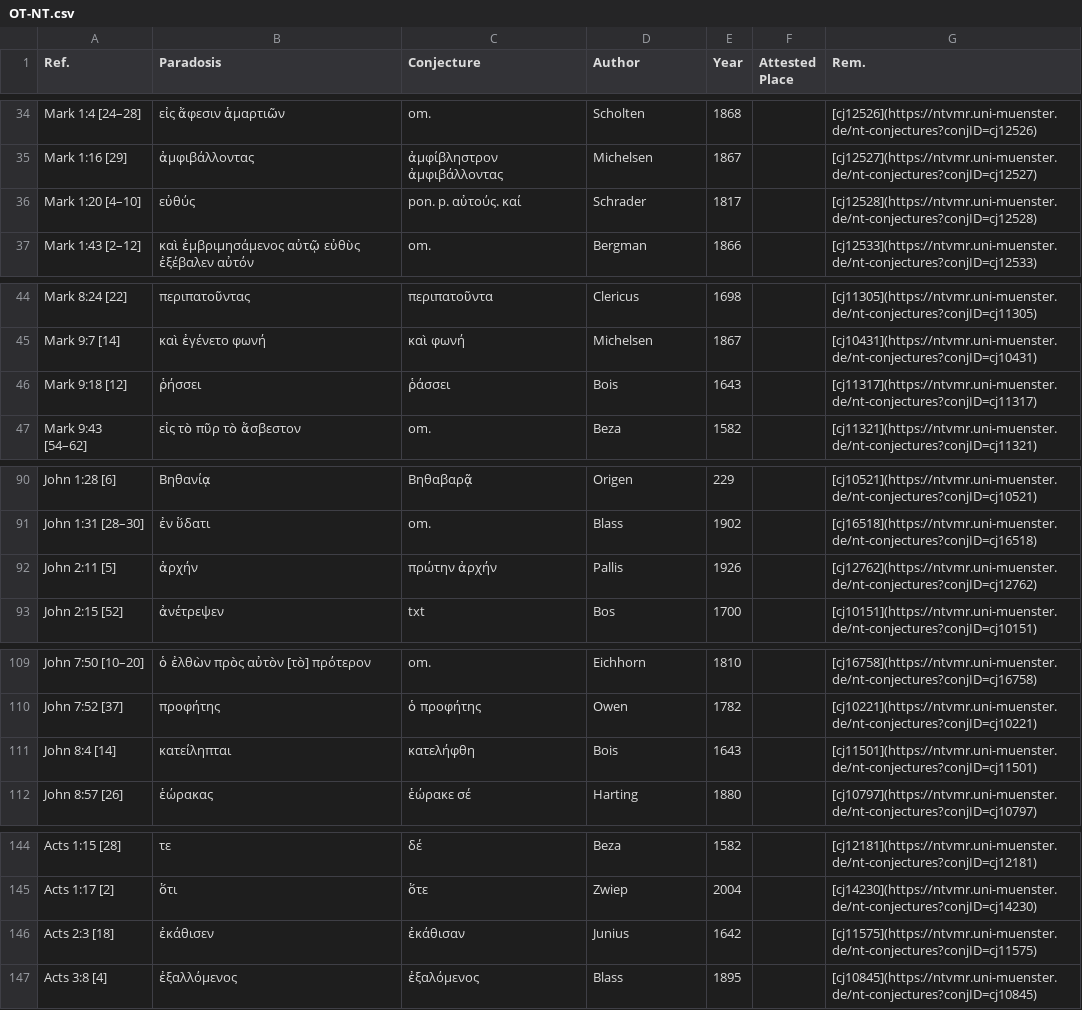
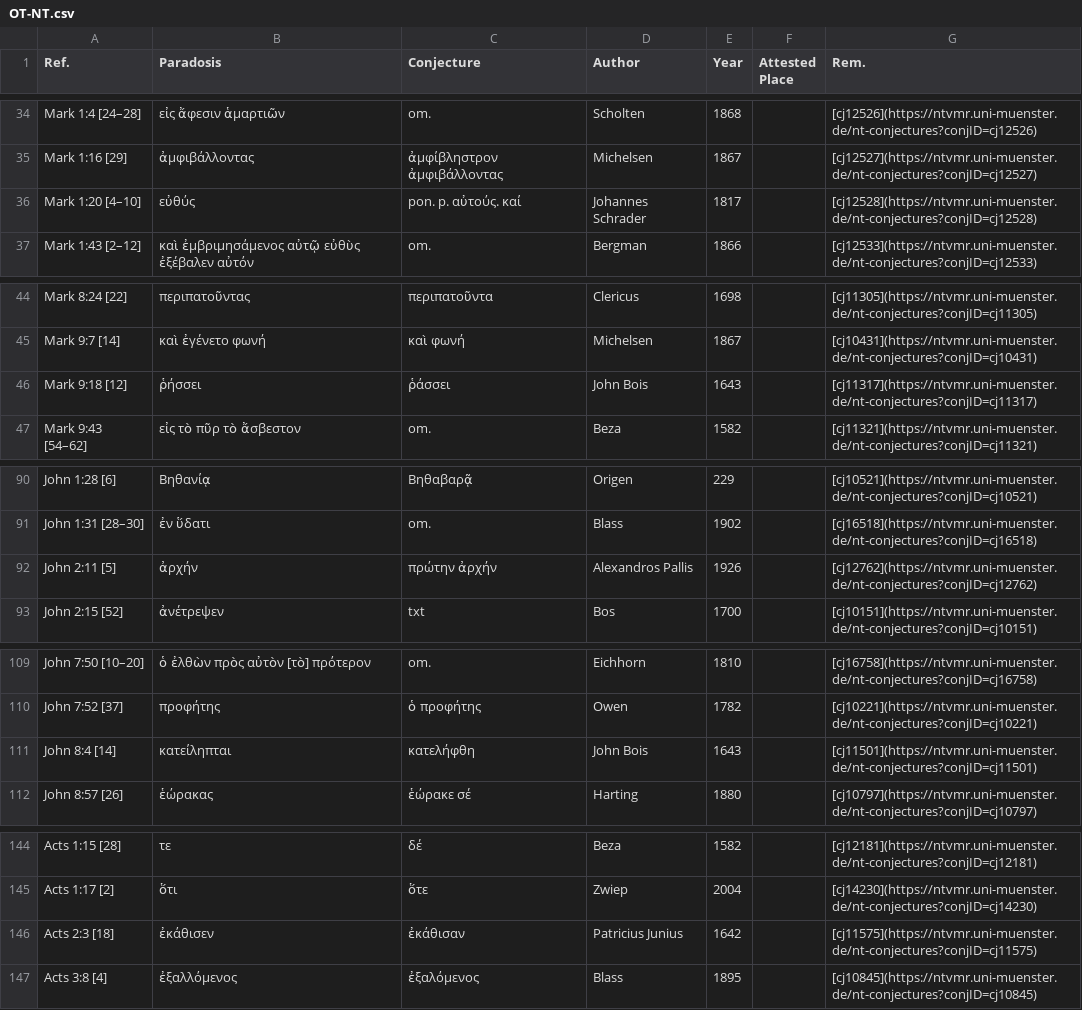
Before and after one commit to tkb-github/attested-conjectures, a CSV file: OT-NT.csv, drawn as a sheet; only a part is shown, gaps mark what is left out; the diff covers the shown part only.

```diff
--- a/OT-NT.csv
+++ b/OT-NT.csv
@@ -35,3 +35,3 @@ Mark 1:4 [24–28],εἰς ἄφεσιν ἁμαρτιῶν,om.,Scholten,1868,,[
 Mark 1:16 [29],ἀμφιβάλλοντας,ἀμφίβληστρον ἀμφιβάλλοντας,Michelsen,1867,,[cj12527](https://ntvmr.uni-muenster.de/nt-conjectures?conjID=cj12527)
-Mark 1:20 [4–10],εὐθύς,pon. p. αὐτούς. καί,Schrader,1817,,[cj12528](https://ntvmr.uni-muenster.de/nt-conjectures?conjID=cj12528)
+Mark 1:20 [4–10],εὐθύς,pon. p. αὐτούς. καί,Johannes Schrader,1817,,[cj12528](https://ntvmr.uni-muenster.de/nt-conjectures?conjID=cj12528)
 Mark 1:43 [2–12],καὶ ἐμβριμησάμενος αὐτῷ εὐθὺς ἐξέβαλεν αὐτόν,om.,Bergman,1866,,[cj12533](https://ntvmr.uni-muenster.de/nt-conjectures?conjID=cj12533)
@@ -45,3 +45,3 @@ Mark 8:24 [22],περιπατοῦντας,περιπατοῦντα,Clericus,16
 Mark 9:7 [14],καὶ ἐγένετο φωνή,καὶ φωνή,Michelsen,1867,,[cj10431](https://ntvmr.uni-muenster.de/nt-conjectures?conjID=cj10431)
-Mark 9:18 [12],ῥήσσει,ῥάσσει,Bois,1643,,[cj11317](https://ntvmr.uni-muenster.de/nt-conjectures?conjID=cj11317)
+Mark 9:18 [12],ῥήσσει,ῥάσσει,John Bois,1643,,[cj11317](https://ntvmr.uni-muenster.de/nt-conjectures?conjID=cj11317)
 Mark 9:43 [54–62],εἰς τὸ πῦρ τὸ ἄσβεστον,om.,Beza,1582,,[cj11321](https://ntvmr.uni-muenster.de/nt-conjectures?conjID=cj11321)
@@ -91,3 +91,3 @@ John 1:28 [6],Βηθανίᾳ,Βηθαβαρᾷ,Origen, 229,,[cj10521](https://n
 John 1:31 [28–30],ἐν ὕδατι,om.,Blass,1902,,[cj16518](https://ntvmr.uni-muenster.de/nt-conjectures?conjID=cj16518)
-John 2:11 [5],ἀρχήν,πρώτην ἀρχήν,Pallis,1926,,[cj12762](https://ntvmr.uni-muenster.de/nt-conjectures?conjID=cj12762)
+John 2:11 [5],ἀρχήν,πρώτην ἀρχήν,Alexandros Pallis,1926,,[cj12762](https://ntvmr.uni-muenster.de/nt-conjectures?conjID=cj12762)
 John 2:15 [52],ἀνέτρεψεν,txt,Bos,1700,,[cj10151](https://ntvmr.uni-muenster.de/nt-conjectures?conjID=cj10151)
@@ -110,3 +110,3 @@ John 7:50 [10–20],ὁ ἐλθὼν πρὸς αὐτὸν [τὸ] πρότερ
 John 7:52 [37],προφήτης,ὁ προφήτης,Owen,1782,,[cj10221](https://ntvmr.uni-muenster.de/nt-conjectures?conjID=cj10221)
-John 8:4 [14],κατείληπται,κατελήφθη,Bois,1643,,[cj11501](https://ntvmr.uni-muenster.de/nt-conjectures?conjID=cj11501)
+John 8:4 [14],κατείληπται,κατελήφθη,John Bois,1643,,[cj11501](https://ntvmr.uni-muenster.de/nt-conjectures?conjID=cj11501)
 John 8:57 [26],ἑώρακας,ἑώρακε σέ,Harting,1880,,[cj10797](https://ntvmr.uni-muenster.de/nt-conjectures?conjID=cj10797)
@@ -145,3 +145,3 @@ Acts 1:15 [28],τε,δέ,Beza,1582,,[cj12181](https://ntvmr.uni-muenster.de/nt-c
 Acts 1:17 [2],ὅτι,ὅτε,Zwiep,2004,,[cj14230](https://ntvmr.uni-muenster.de/nt-conjectures?conjID=cj14230)
-Acts 2:3 [18],ἐκάθισεν,ἐκάθισαν,Junius,1642,,[cj11575](https://ntvmr.uni-muenster.de/nt-conjectures?conjID=cj11575)
+Acts 2:3 [18],ἐκάθισεν,ἐκάθισαν,Patricius Junius,1642,,[cj11575](https://ntvmr.uni-muenster.de/nt-conjectures?conjID=cj11575)
 Acts 3:8 [4],ἐξαλλόμενος,ἐξαλόμενος,Blass,1895,,[cj10845](https://ntvmr.uni-muenster.de/nt-conjectures?conjID=cj10845)
```
Also changed, not shown: 13 edited cells elsewhere in this file.
